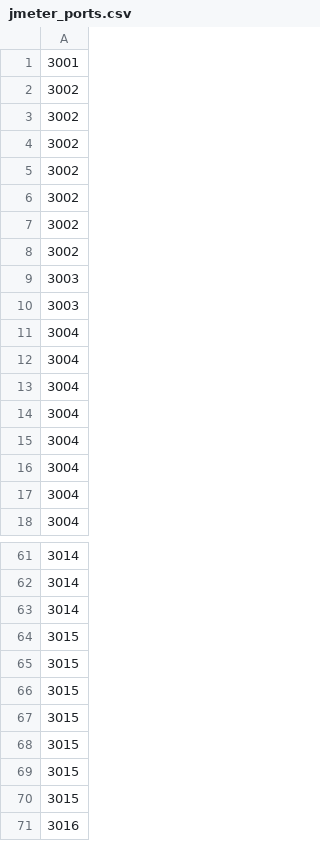
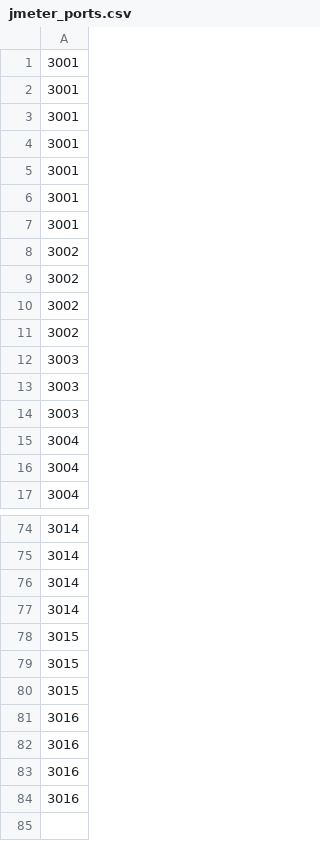
Before and after one commit to lebaz20/blockchain, a CSV file: custom-consensus/pbft-sharding-pipelining-shuffling/jmeter_ports.csv, drawn as a sheet; only a part is shown, gaps mark what is left out; the diff covers the shown part only.

Commit message:
IDA gossip progress: updated shard comms + diagrams

```diff
--- a/custom-consensus/pbft-sharding-pipelining-shuffling/jmeter_ports.csv
+++ b/custom-consensus/pbft-sharding-pipelining-shuffling/jmeter_ports.csv
@@ -1,5 +1,8 @@
 3001
-3002
-3002
-3002
+3001
+3001
+3001
+3001
+3001
+3001
 3002
@@ -10,7 +13,3 @@
 3003
-3004
-3004
-3004
-3004
-3004
+3003
 3004
@@ -63,2 +76,3 @@
 3014
+3014
 3015
@@ -66,6 +80,5 @@
 3015
-3015
-3015
-3015
-3015
+3016
+3016
+3016
 3016
```
Also changed, not shown: 18 added rows and 4 removed rows elsewhere in this file, 21 other files.
